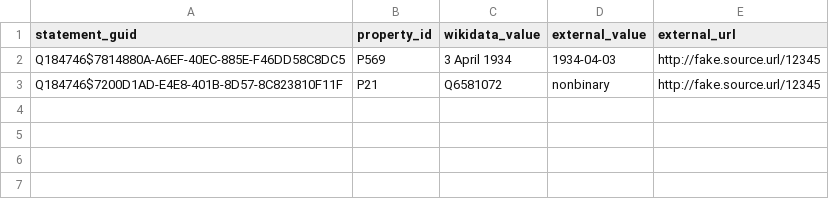
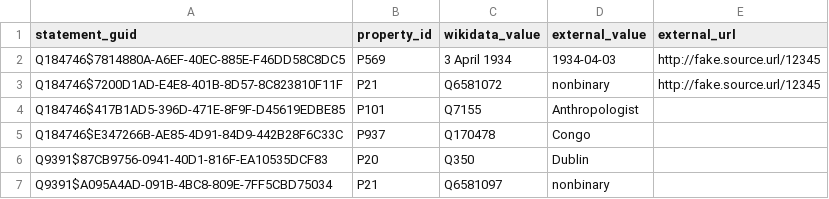
Before and after one commit to wmde/wikidata-mismatch-finder, a CSV file: docs/exampleMismatchFile.csv, drawn as a sheet; the diff names each change by its address in the sheet, - before the commit and + after, or states it on an @@ line.

Commit message:
Add more real life example mismatches

```diff
--- a/docs/exampleMismatchFile.csv
+++ b/docs/exampleMismatchFile.csv
+row 4: Q184746$417B1AD5-396D-471E-8F9F-D45619EDBE85 | P101 | Q7155 | Anthropologist
+row 5: Q184746$E347266B-AE85-4D91-84D9-442B28F6C33C | P937 | Q170478 | Congo
+row 6: Q9391$87CB9756-0941-40D1-816F-EA10535DCF83 | P20 | Q350 | Dublin
+row 7: Q9391$A095A4AD-091B-4BC8-809E-7FF5CBD75034 | P21 | Q6581097 | nonbinary
```
